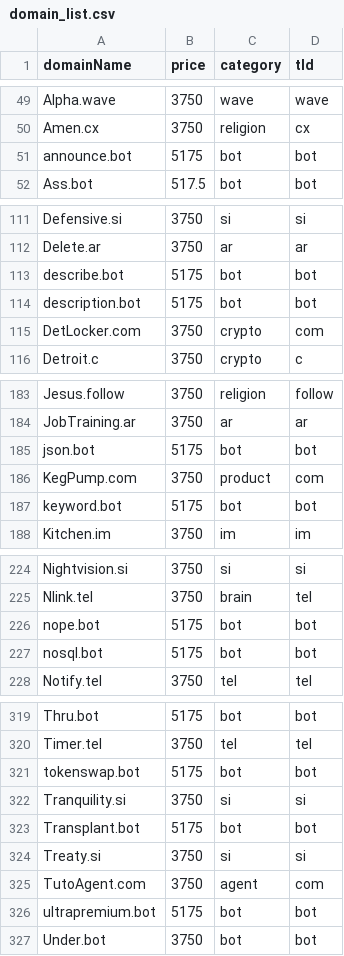
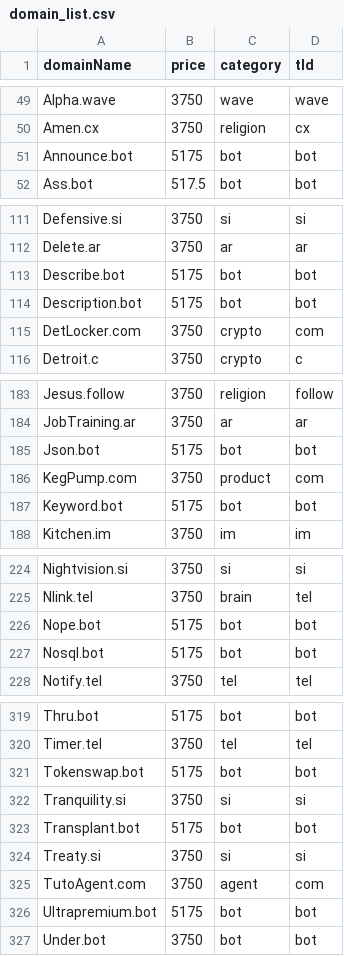
Before and after one commit to ds1/tdc, a CSV file: data/input/domain_list.csv, drawn as a sheet; only a part is shown, gaps mark what is left out; the diff covers the shown part only.

Commit message:
casing updates

```diff
--- a/data/input/domain_list.csv
+++ b/data/input/domain_list.csv
@@ -50,3 +50,3 @@ Alpha.wave,3750,wave,wave
 Amen.cx,3750,religion,cx
-announce.bot,5175,bot,bot
+Announce.bot,5175,bot,bot
 Ass.bot,517.5,bot,bot
@@ -112,4 +112,4 @@ Defensive.si,3750,si,si
 Delete.ar,3750,ar,ar
-describe.bot,5175,bot,bot
-description.bot,5175,bot,bot
+Describe.bot,5175,bot,bot
+Description.bot,5175,bot,bot
 DetLocker.com,3750,crypto,com
@@ -184,5 +184,5 @@ Jesus.follow,3750,religion,follow
 JobTraining.ar,3750,ar,ar
-json.bot,5175,bot,bot
+Json.bot,5175,bot,bot
 KegPump.com,3750,product,com
-keyword.bot,5175,bot,bot
+Keyword.bot,5175,bot,bot
 Kitchen.im,3750,im,im
@@ -225,4 +225,4 @@ Nightvision.si,3750,si,si
 Nlink.tel,3750,brain,tel
-nope.bot,5175,bot,bot
-nosql.bot,5175,bot,bot
+Nope.bot,5175,bot,bot
+Nosql.bot,5175,bot,bot
 Notify.tel,3750,tel,tel
@@ -320,3 +320,3 @@ Thru.bot,5175,bot,bot
 Timer.tel,3750,tel,tel
-tokenswap.bot,5175,bot,bot
+Tokenswap.bot,5175,bot,bot
 Tranquility.si,3750,si,si
@@ -325,3 +325,3 @@ Treaty.si,3750,si,si
 TutoAgent.com,3750,agent,com
-ultrapremium.bot,5175,bot,bot
+Ultrapremium.bot,5175,bot,bot
 Under.bot,3750,bot,bot
```
Also changed, not shown: 11 edited cells elsewhere in this file.
